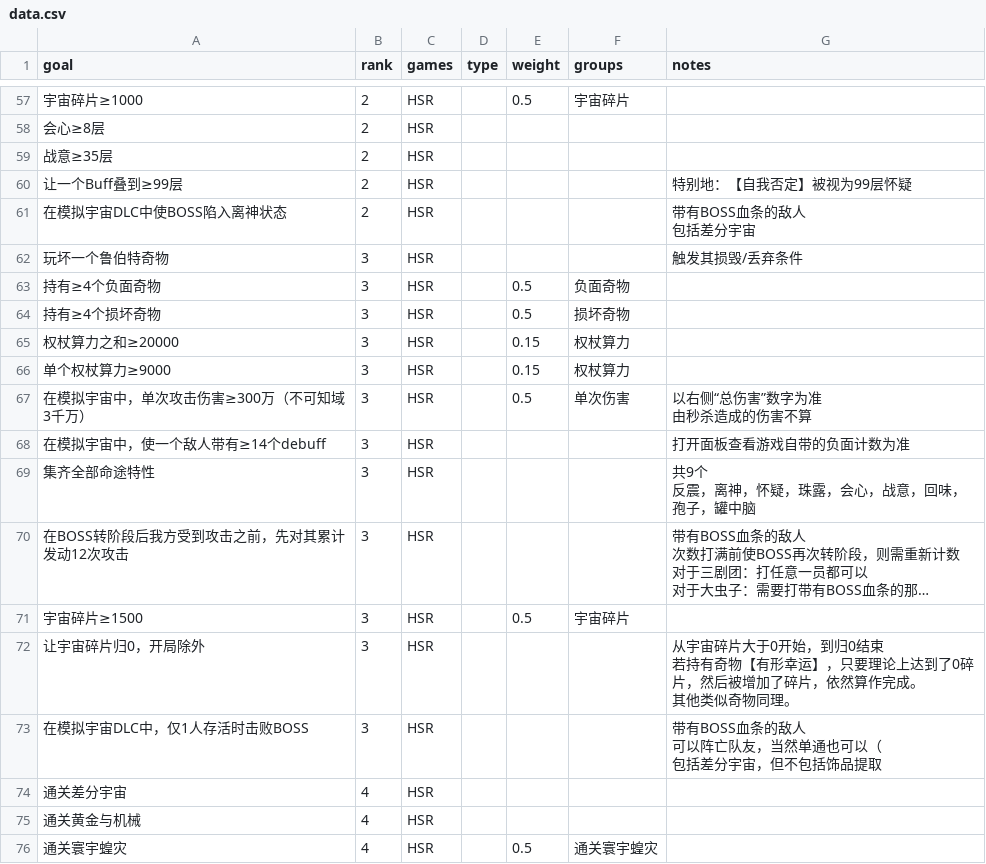
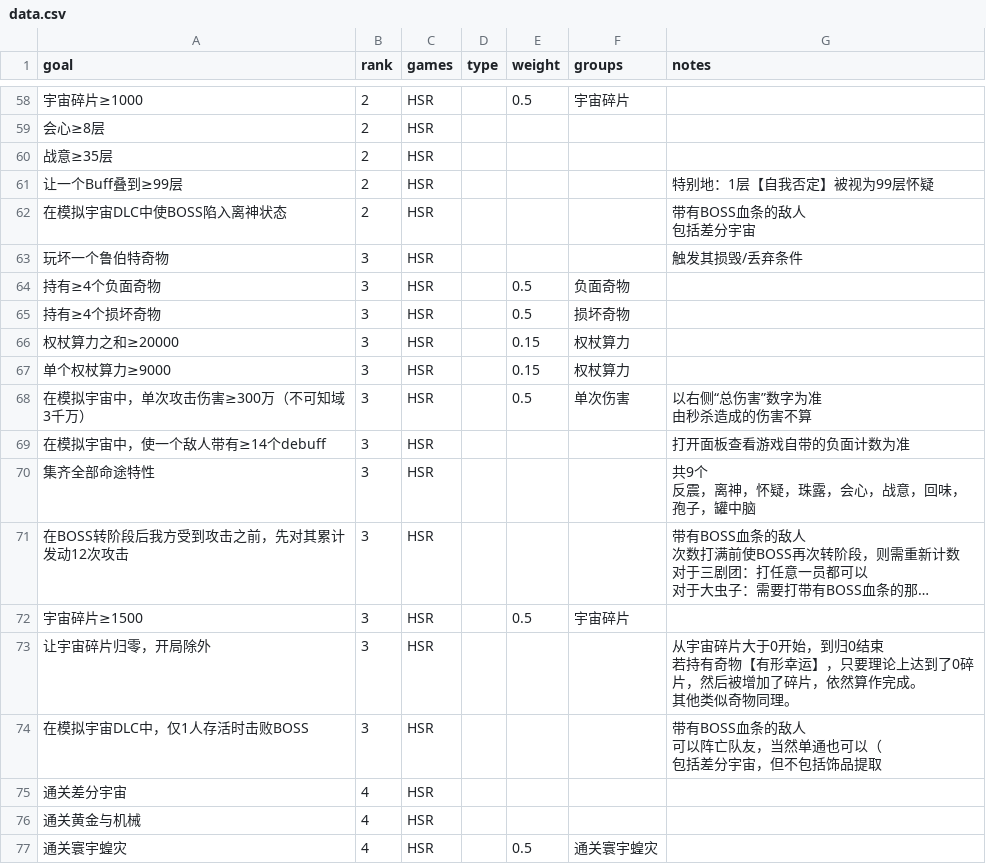
Before and after one commit to CuteMeiyu/sr-bingo, a CSV file: data.csv, drawn as a sheet; only a part is shown, gaps mark what is left out; long unchanged cells end in …; the diff covers the shown part only.

```diff
--- a/data.csv
+++ b/data.csv
@@ -83,3 +87,3 @@ goal,rank,games,type,weight,groups,notes
 战意≥35层,2,HSR,,,,
-让一个Buff叠到≥99层,2,HSR,,,,特别地：【自我否定】被视为99层怀疑
+让一个Buff叠到≥99层,2,HSR,,,,特别地：1层【自我否定】被视为99层怀疑
 在模拟宇宙DLC中使BOSS陷入离神状态,2,HSR,,,,"带有BOSS血条的敌人
@@ -102,5 +106,5 @@ goal,rank,games,type,weight,groups,notes
 宇宙碎片≥1500,3,HSR,,0.5,宇宙碎片,
-让宇宙碎片归0，开局除外,3,HSR,,,,"从宇宙碎片大于0开始，到归0结束
-若持有奇物【有形幸运】，只要理论上达到了0碎片，然后被增加了碎片，依然算作完成。
-其他类似奇物同理。"
+让宇宙碎片归零，开局除外,3,HSR,,,,"从宇宙碎片大于0开始，到归0结束
+若持有奇物【有形幸运】，只要理论上达到了0碎片，然后被增加了碎片，依然算作完成。
+其他类似奇物同理。"
 在模拟宇宙DLC中，仅1人存活时击败BOSS,3,HSR,,,,"带有BOSS血条的敌人
```
Also changed, not shown: 1 added row and 8 edited cells elsewhere in this file.
